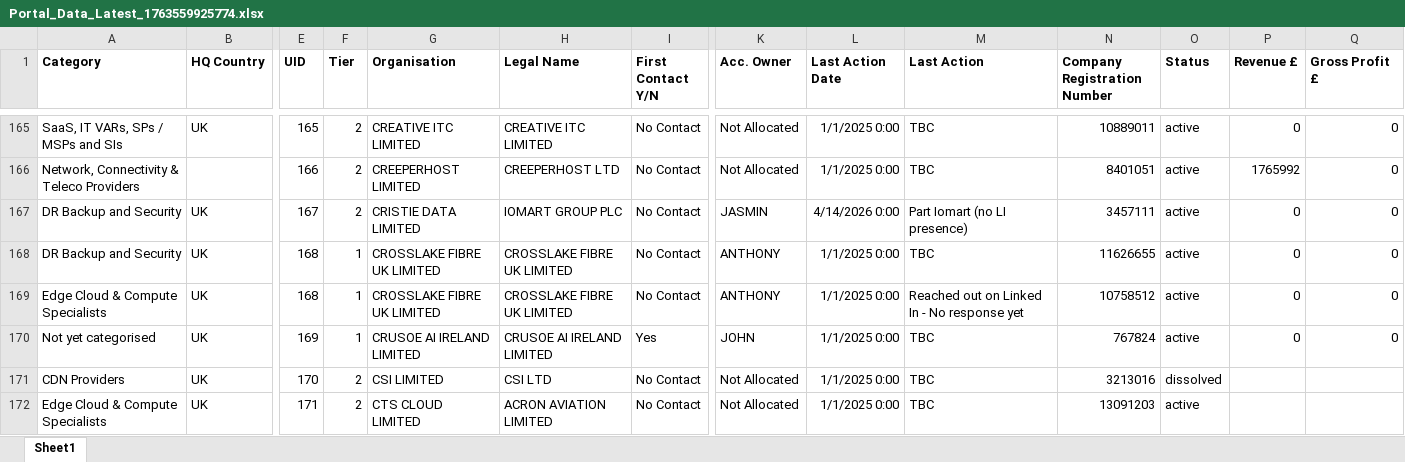
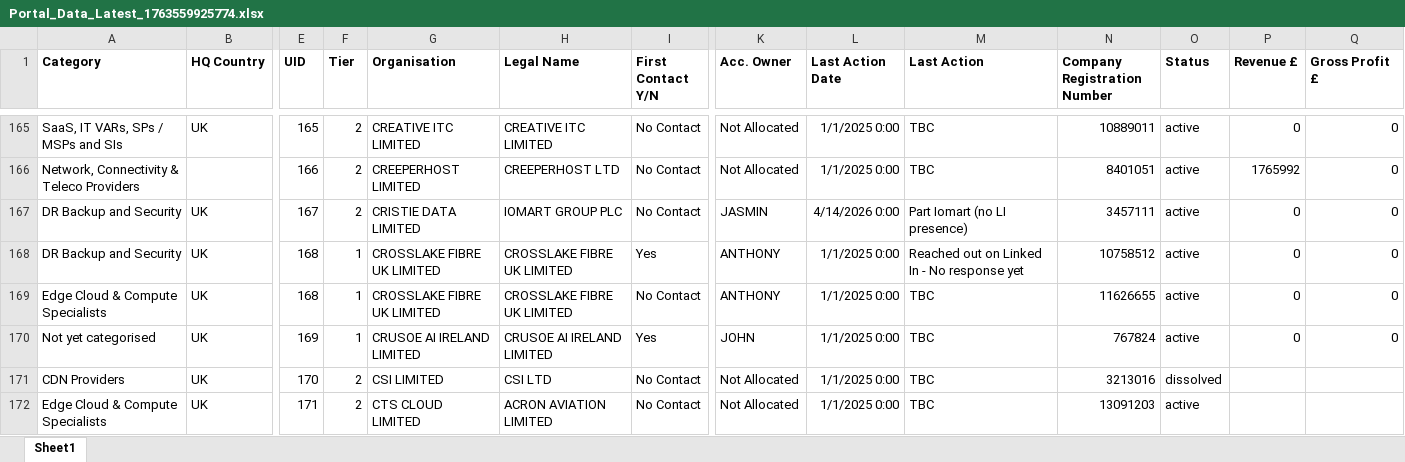
Before and after one commit to jcmariani1199-dot/NokiaPortal-Secure-V4, an Excel workbook: attached_assets/Portal_Data_Latest_1763559925774.xlsx, sheet Sheet1, drawn as a sheet; only a part is shown, gaps mark what is left out; values as stored, in another font and other column widths than the file's, no borders; removed rows and columns are numbered as before the commit, all else as after; rows hold the shown columns only; the diff covers the shown part only; the diff names each change by its address in the sheet, - before the commit and + after, or states it on an @@ line.

```diff
--- a/attached_assets/Portal_Data_Latest_1763559925774.xlsx (sheet Sheet1)
+++ b/attached_assets/Portal_Data_Latest_1763559925774.xlsx (sheet Sheet1)
+row 168: DR Backup and Security | UK | 168 | 1 | CROSSLAKE FIBRE UK LIMITED | CROSSLAKE FIBRE UK LIMITED | Yes | ANTHONY | 1/1/2025 0:00 | Reached out on Linked In - No response yet | 10758512 | active | 0 | 0
-A169 (Category): DR Backup and Security
+A169 (Category): Edge Cloud & Compute Specialists
-row 169: Edge Cloud & Compute Specialists | UK | 168 | 1 | CROSSLAKE FIBRE UK LIMITED | CROSSLAKE FIBRE UK LIMITED | No Contact | ANTHONY | 1/1/2025 0:00 | Reached out on Linked In - No response yet | 10758512 | active | 0 | 0
```
Also changed, not shown: 3 added rows, 4 removed rows and 33 edited cells elsewhere in this sheet.
